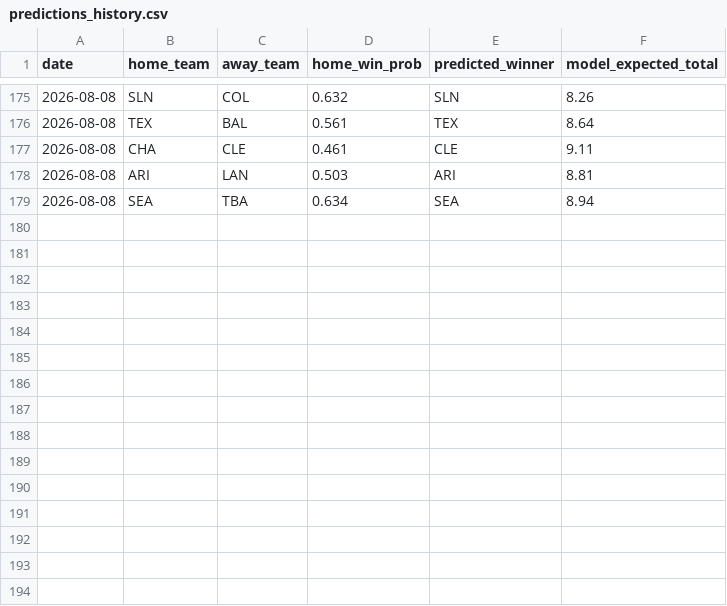
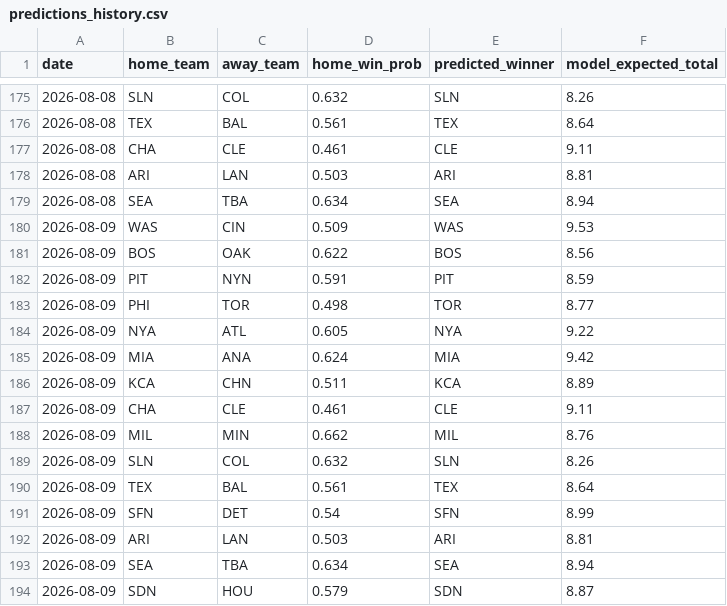
Before and after one commit to andrewhen1999/AutoMLBPredict, a CSV file: MLBPredict/output/predictions_history.csv, drawn as a sheet; only a part is shown, gaps mark what is left out.

```diff
--- a/MLBPredict/output/predictions_history.csv
+++ b/MLBPredict/output/predictions_history.csv
@@ -179 +179,16 @@ date,home_team,away_team,home_win_prob,predicted_winner,model_expected_total
 2026-08-08,SEA,TBA,0.634,SEA,8.94
+2026-08-09,WAS,CIN,0.509,WAS,9.53
+2026-08-09,BOS,OAK,0.622,BOS,8.56
+2026-08-09,PIT,NYN,0.591,PIT,8.59
+2026-08-09,PHI,TOR,0.498,TOR,8.77
+2026-08-09,NYA,ATL,0.605,NYA,9.22
+2026-08-09,MIA,ANA,0.624,MIA,9.42
+2026-08-09,KCA,CHN,0.511,KCA,8.89
+2026-08-09,CHA,CLE,0.461,CLE,9.11
+2026-08-09,MIL,MIN,0.662,MIL,8.76
+2026-08-09,SLN,COL,0.632,SLN,8.26
+2026-08-09,TEX,BAL,0.561,TEX,8.64
+2026-08-09,SFN,DET,0.54,SFN,8.99
+2026-08-09,ARI,LAN,0.503,ARI,8.81
+2026-08-09,SEA,TBA,0.634,SEA,8.94
+2026-08-09,SDN,HOU,0.579,SDN,8.87
```
